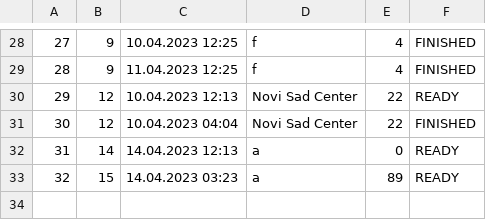
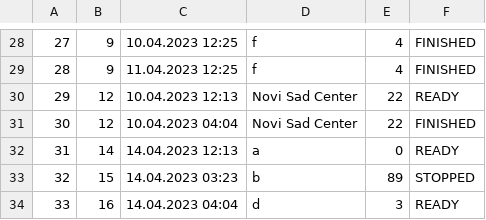
Before and after one commit to KornelijeKiso/DreamTeam, a CSV file: ProjectTourism/ProjectTourism/References/appointments.csv, drawn as a sheet; only a part is shown, gaps mark what is left out.

```diff
--- a/ProjectTourism/ProjectTourism/References/appointments.csv
+++ b/ProjectTourism/ProjectTourism/References/appointments.csv
@@ -32,2 +32,3 @@
 31|14|14.04.2023 12:13|a|0|READY
-32|15|14.04.2023 03:23|a|89|READY
+32|15|14.04.2023 03:23|b|89|STOPPED
+33|16|14.04.2023 04:04|d|3|READY
```
Also changed, not shown: ProjectTourism/ProjectTourism/References/locations.csv, ProjectTourism/ProjectTourism/References/tours.csv, 4 other files.
